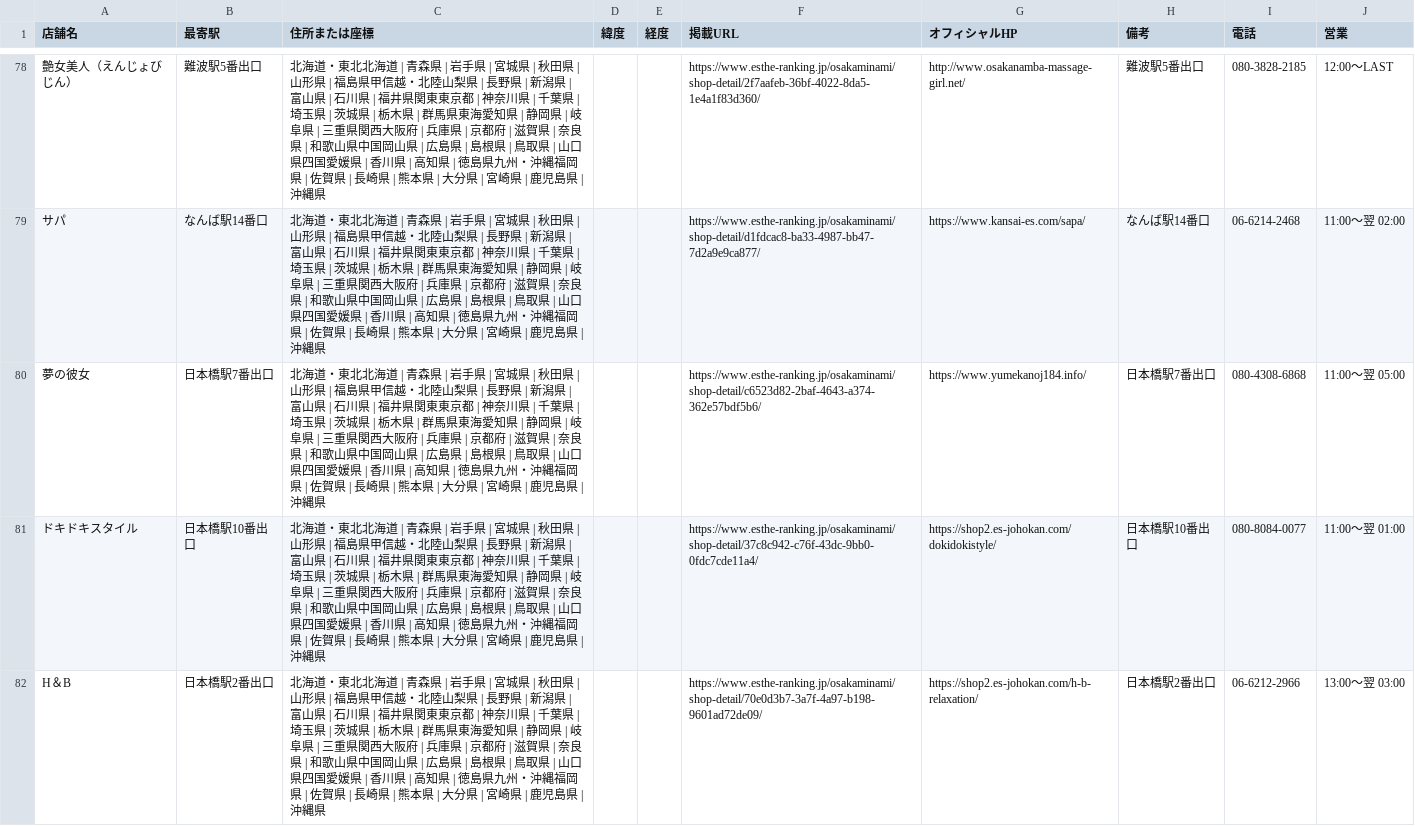
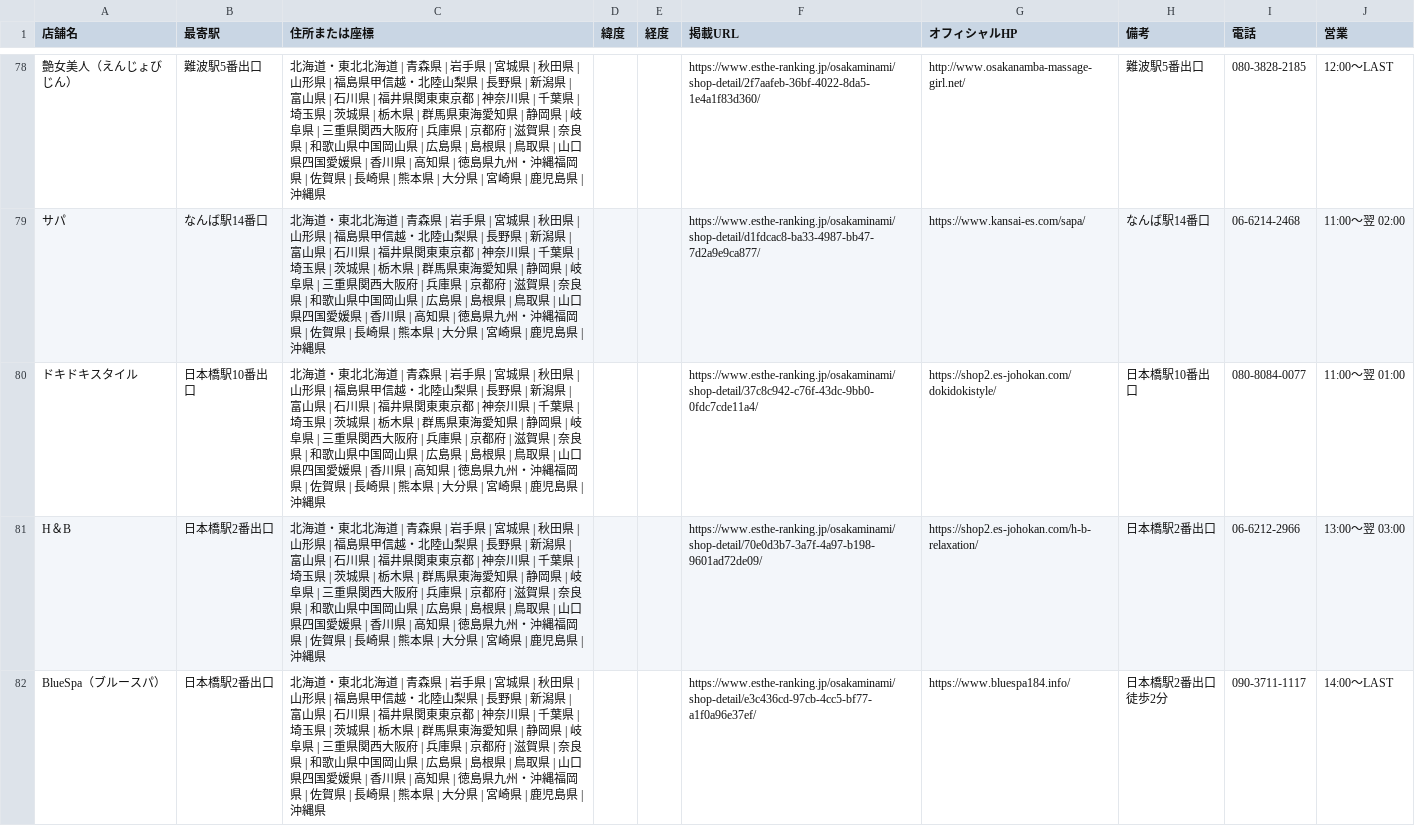
Before and after one commit to tknboon/esthe-viewer, a CSV file: region-data/osaka/esthe_map_points_ja.csv, drawn as a sheet; only a part is shown, gaps mark what is left out; the shorter side is filled out with more unchanged rows; the diff covers the shown part only; the diff names each change by its address in the sheet, - before the commit and + after, or states it on an @@ line.

```diff
--- a/region-data/osaka/esthe_map_points_ja.csv
+++ b/region-data/osaka/esthe_map_points_ja.csv
-row 80: 夢の彼女 | 日本橋駅7番出口 | 北海道・東北北海道 | 青森県 | 岩手県 | 宮城県 | 秋田県 | 山形県 | 福島県甲信越・北陸山梨県 | 長野県 | 新潟県 | 富山県 | 石川県 | 福井県関東東京都 | 神奈川県 | 千葉県 | 埼玉県 | 茨城県 | 栃木県 | 群馬県東海愛知県 | 静岡県 | 岐阜県 | 三重県関西大阪府 | 兵庫県 | 京都府 | 滋賀県 | 奈良県 | 和歌山県中国岡山県 | 広島県 | 島根県 | 鳥取県 | 山口県四国愛媛県 | 香川県 | 高知県 | 徳島県九州・沖縄福岡県 | 佐賀県 | 長崎県 | 熊本県 | 大分県 | 宮崎県 | 鹿児島県 | 沖縄県 |  |  | https://www.esthe-ranking.jp/osakaminami/shop-detail/c6523d82-2baf-4643-a374-362e57bdf5b6/ | https://www.yumekanoj184.info/ | 日本橋駅7番出口 | 080-4308-6868 | 11:00～翌 05:00
```
Also changed, not shown: 1 removed row elsewhere in this file, region-data/osaka/location_correction_queue.csv, region-data/tokyo/esthe_legacy_rows.csv, 29 other files.
